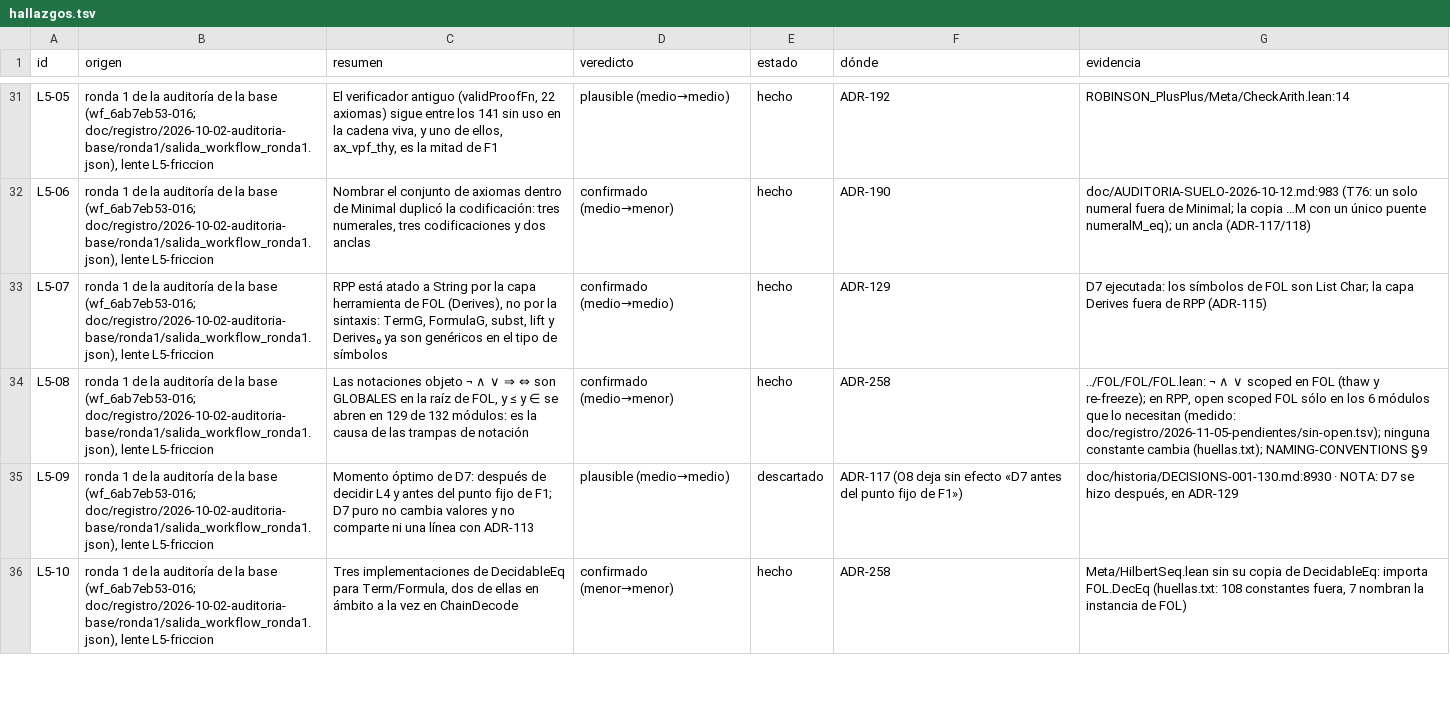
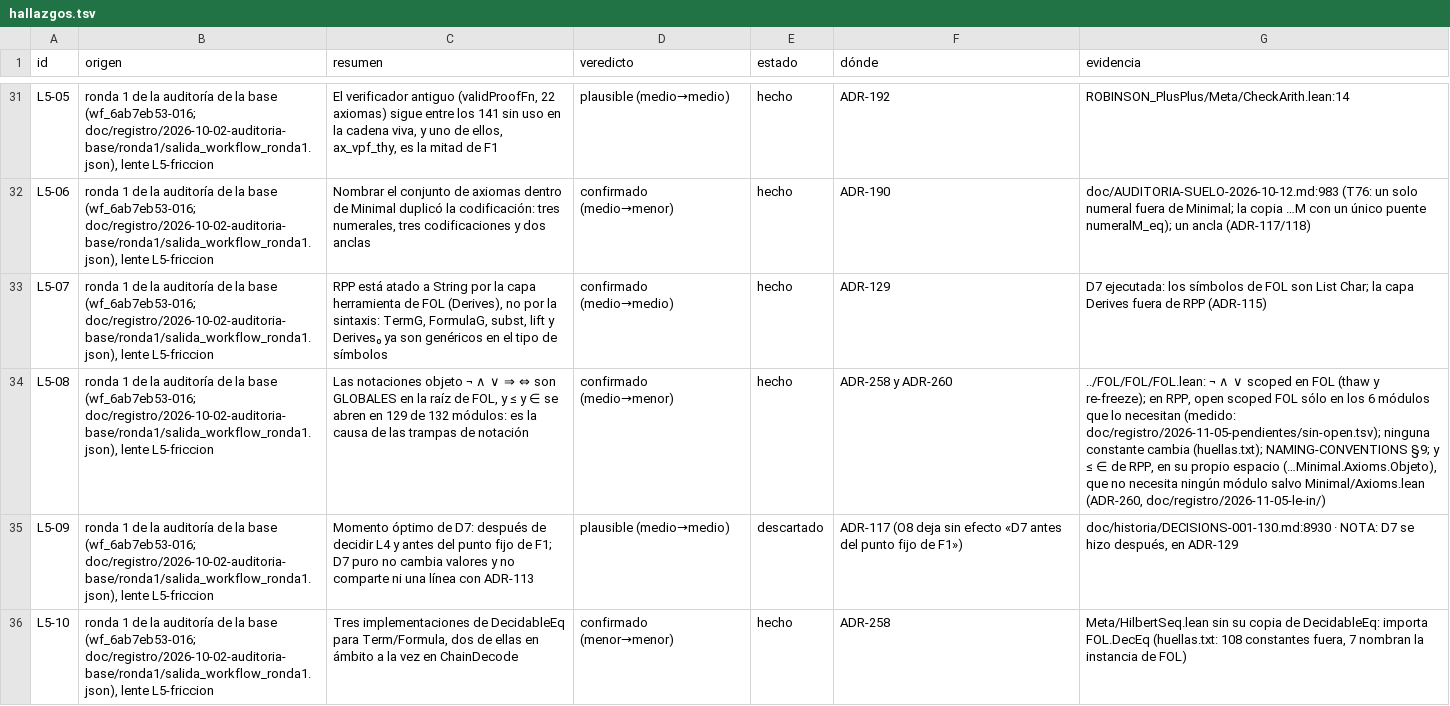
Before and after one commit to julian1c2a/ROBINSON_PlusPlus, a TSV file: doc/control/hallazgos.tsv, drawn as a sheet; only a part is shown, gaps mark what is left out; the diff names each change by its address in the sheet, - before the commit and + after, or states it on an @@ line.

```diff
--- a/doc/control/hallazgos.tsv
+++ b/doc/control/hallazgos.tsv
-F34 (dónde): ADR-258
+F34 (dónde): ADR-258 y ADR-260
-G34 (evidencia): …(huellas.txt); NAMING-CONVENTIONS §9
+G34 (evidencia): …(huellas.txt); NAMING-CONVENTIONS §9; y ≤ ∈ de RPP, en su propio espacio (…Minimal.Axioms.Objeto), que no necesita ningún módulo salvo Minimal/Axioms.lean (ADR-260, doc/registro/2026-11-05-le-in/)
```
Also changed, not shown: 11 other files.
